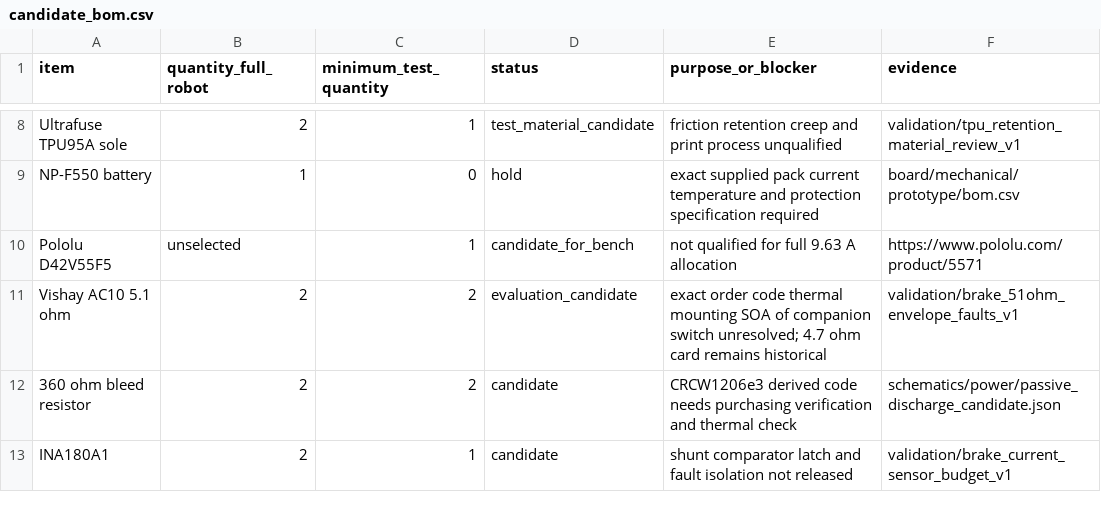
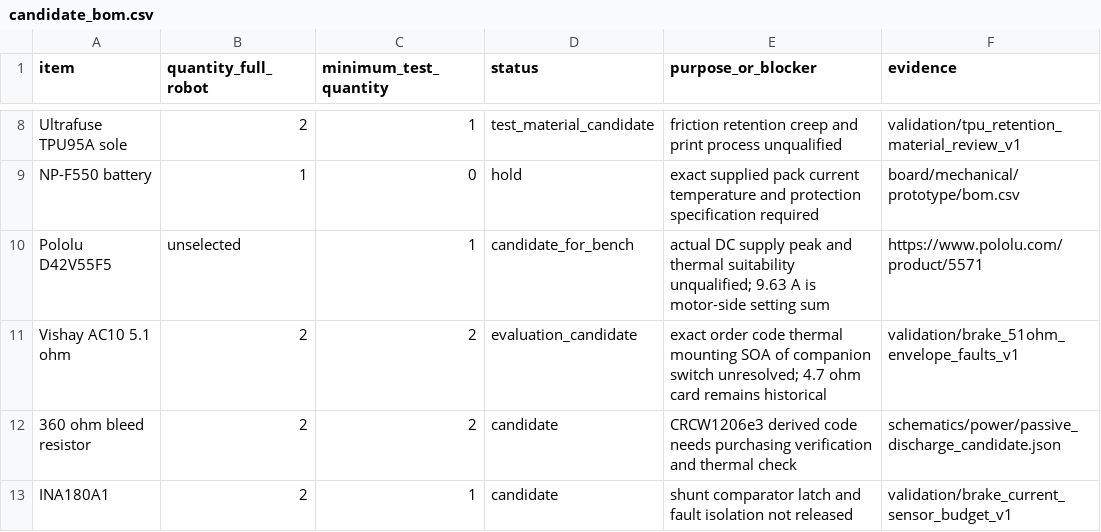
Before and after one commit to meganetaaan/stack-chan-mujoco, a CSV file: docs/prototype/engineering/prototype_decision/candidate_bom.csv, drawn as a sheet; only a part is shown, gaps mark what is left out.

Commit message:
docs: align prototype candidate cards with external nut assembly

```diff
--- a/docs/prototype/engineering/prototype_decision/candidate_bom.csv
+++ b/docs/prototype/engineering/prototype_decision/candidate_bom.csv
@@ -9,3 +9,3 @@ Ultrafuse TPU95A sole,2,1,test_material_candidate,friction retention creep and p
 NP-F550 battery,1,0,hold,exact supplied pack current temperature and protection specification required,board/mechanical/prototype/bom.csv
-Pololu D42V55F5,unselected,1,candidate_for_bench,not qualified for full 9.63 A allocation,https://www.pololu.com/product/5571
+Pololu D42V55F5,unselected,1,candidate_for_bench,actual DC supply peak and thermal suitability unqualified; 9.63 A is motor-side setting sum,https://www.pololu.com/product/5571
 Vishay AC10 5.1 ohm,2,2,evaluation_candidate,exact order code thermal mounting SOA of companion switch unresolved; 4.7 ohm card remains historical,validation/brake_51ohm_envelope_faults_v1
```
Also changed, not shown: 3 other files.
